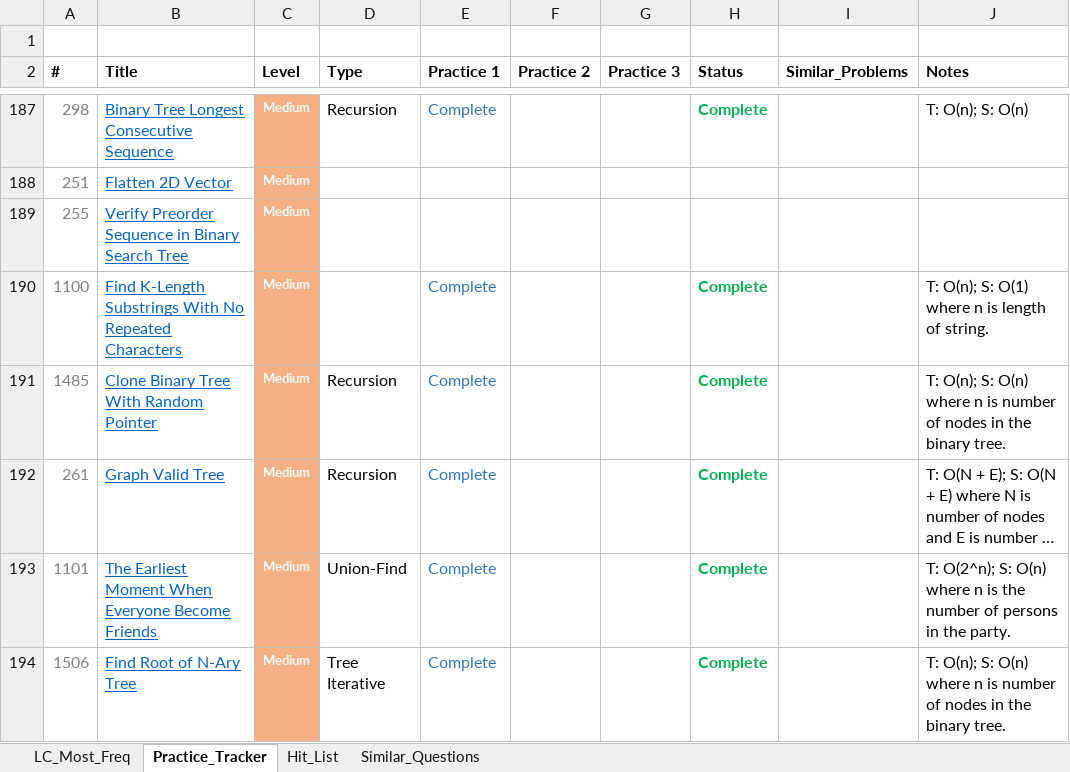
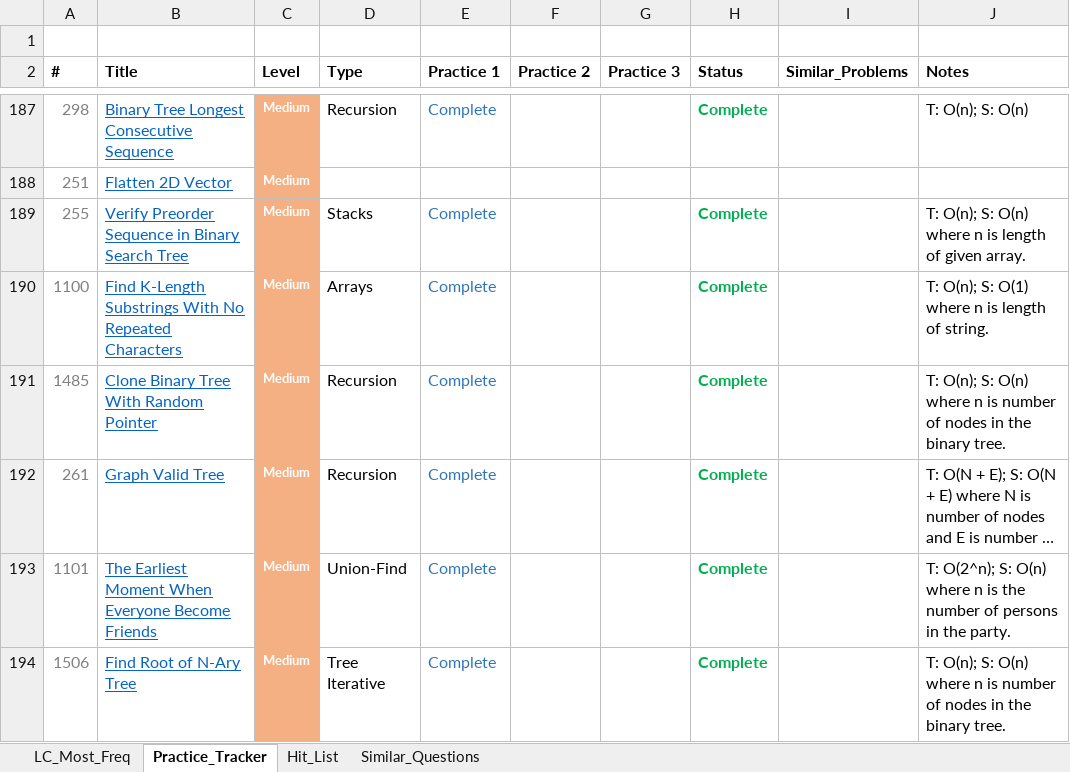
Before and after one commit to kaushikbhimraj/Algorithms, an Excel workbook: 01_LeetCode/04_LeetCode_Most_Freq/LC_Questions.xlsx, sheet Practice_Tracker, drawn as a sheet; only a part is shown, gaps mark what is left out; long unchanged cells end in …; values as stored, in another font and other column widths than the file's, no borders; conditional formats and table styles not drawn; the diff names each change by its address in the sheet, - before the commit and + after, or states it on an @@ line.

```diff
--- a/01_LeetCode/04_LeetCode_Most_Freq/LC_Questions.xlsx (sheet Practice_Tracker)
+++ b/01_LeetCode/04_LeetCode_Most_Freq/LC_Questions.xlsx (sheet Practice_Tracker)
-D189 (Type): (empty)
+D189 (Type): Stacks
-E189 (Practice 1): (empty)
+E189 (Practice 1): Complete
-H189 (Status): (empty)
+H189 (Status): Complete
-J189 (Notes): (empty)
+J189 (Notes): T: O(n); S: O(n) where n is length of given array.
-D190 (Type): (empty)
+D190 (Type): Arrays
```
Also changed, not shown: sheet LC_Most_Freq, 1 other file.
